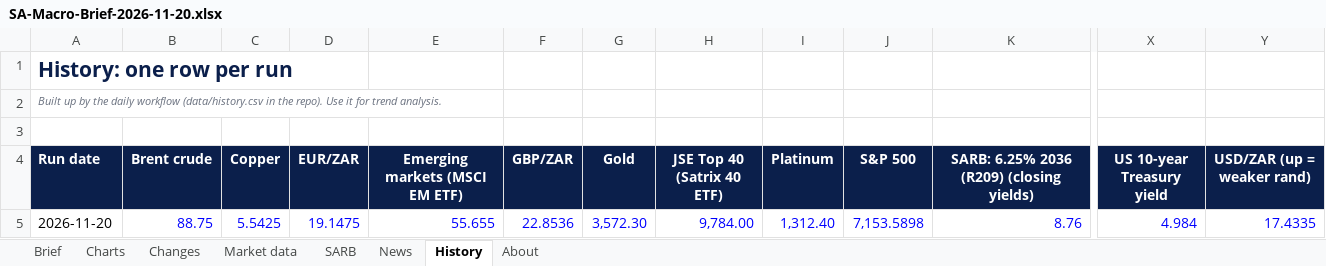
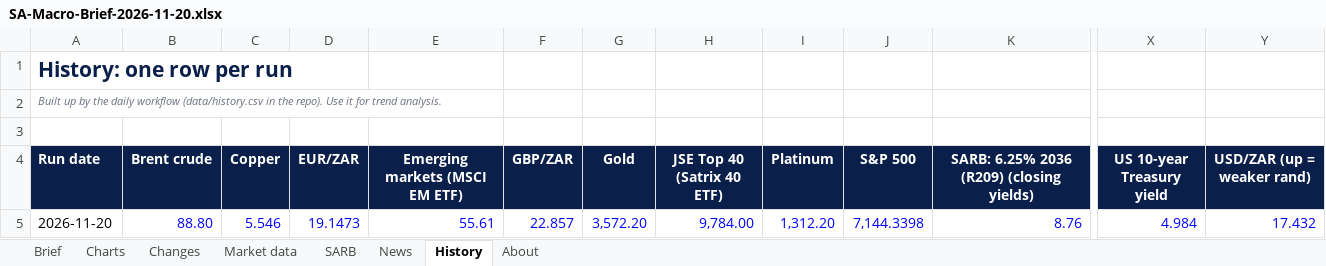
Before and after one commit to sihlangu-mthembu/sa-macro-brief, an Excel workbook: reports/2026/SA-Macro-Brief-2026-11-20.xlsx, sheet History, drawn as a sheet; only a part is shown, gaps mark what is left out; values as stored, in another font and other column widths than the file's, no borders; the diff names each change by its address in the sheet, - before the commit and + after, or states it on an @@ line.

```diff
--- a/reports/2026/SA-Macro-Brief-2026-11-20.xlsx (sheet History)
+++ b/reports/2026/SA-Macro-Brief-2026-11-20.xlsx (sheet History)
-B5 (Brent crude): 88.75
+B5 (Brent crude): 88.80
-C5 (Copper): 5.5425
+C5 (Copper): 5.546
-D5 (EUR/ZAR): 19.1475
+D5 (EUR/ZAR): 19.1473
-E5 (Emerging markets (MSCI EM ETF)): 55.655
+E5 (Emerging markets (MSCI EM ETF)): 55.61
-F5 (GBP/ZAR): 22.8536
+F5 (GBP/ZAR): 22.857
-G5 (Gold): 3,572.30
+G5 (Gold): 3,572.20
-I5 (Platinum): 1,312.40
+I5 (Platinum): 1,312.20
-J5 (S&P 500): 7,153.5898
+J5 (S&P 500): 7,144.3398
-Y5 (USD/ZAR (up = weaker rand)): 17.4335
+Y5 (USD/ZAR (up = weaker rand)): 17.432
```
Also changed, not shown: sheet Brief, sheet Changes, sheet Market data, reports/latest.xlsx, 3 other files.
